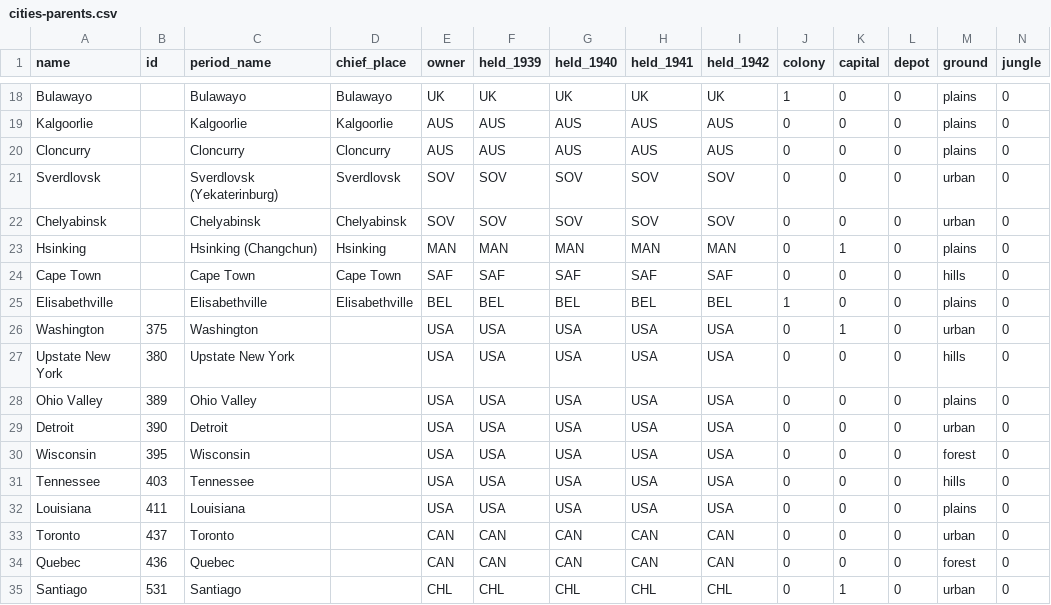
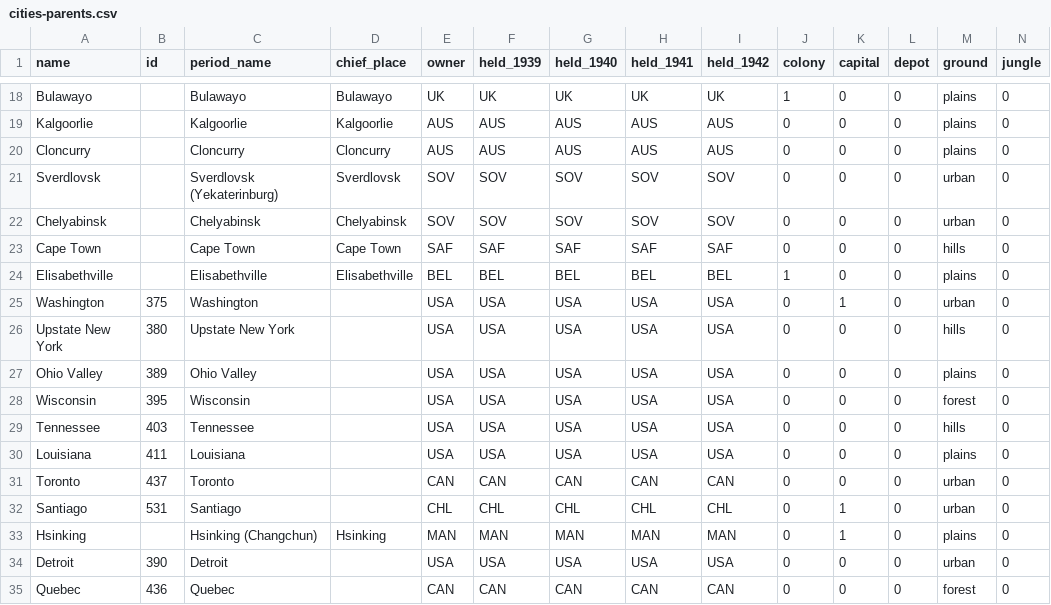
Before and after one commit to Malco222/theater-command, a CSV file: data/campaign/tables/cities-parents.csv, drawn as a sheet; only a part is shown, gaps mark what is left out; removed rows and columns are numbered as before the commit, all else as after; rows hold the shown columns only; the diff names each change by its address in the sheet, - before the commit and + after, or states it on an @@ line.

```diff
--- a/data/campaign/tables/cities-parents.csv
+++ b/data/campaign/tables/cities-parents.csv
-row 23: Hsinking |  | Hsinking (Changchun) | Hsinking | MAN | MAN | MAN | MAN | MAN | 0 | 1 | 0 | plains | 0
-row 29: Detroit | 390 | Detroit |  | USA | USA | USA | USA | USA | 0 | 0 | 0 | urban | 0
-row 34: Quebec | 436 | Quebec |  | CAN | CAN | CAN | CAN | CAN | 0 | 0 | 0 | forest | 0
+row 33: Hsinking |  | Hsinking (Changchun) | Hsinking | MAN | MAN | MAN | MAN | MAN | 0 | 1 | 0 | plains | 0
+row 34: Detroit | 390 | Detroit |  | USA | USA | USA | USA | USA | 0 | 0 | 0 | urban | 0
+row 35: Quebec | 436 | Quebec |  | CAN | CAN | CAN | CAN | CAN | 0 | 0 | 0 | forest | 0
```
Also changed, not shown: data/campaign/tables/cities.csv, 1 other file.
